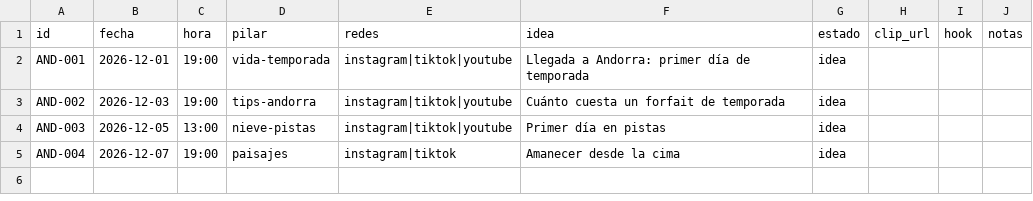
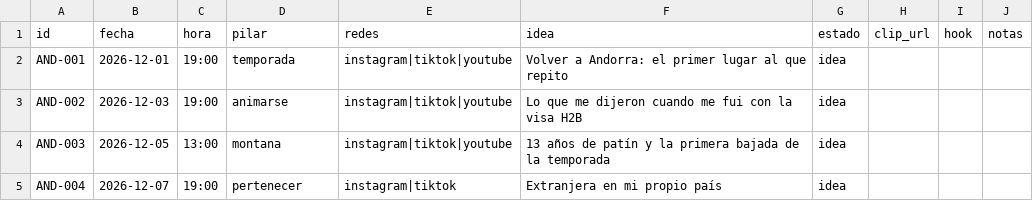
Before and after one commit to sofiacpiga-ops/contenido-cerebro, a CSV file: calendario/andorra-temporada.csv, drawn as a sheet.

```diff
--- a/calendario/andorra-temporada.csv
+++ b/calendario/andorra-temporada.csv
@@ -1,5 +1,5 @@
 id,fecha,hora,pilar,redes,idea,estado,clip_url,hook,notas
-AND-001,2026-12-01,19:00,vida-temporada,instagram|tiktok|youtube,Llegada a Andorra: primer día de temporada,idea,,,
-AND-002,2026-12-03,19:00,tips-andorra,instagram|tiktok|youtube,Cuánto cuesta un forfait de temporada,idea,,,
-AND-003,2026-12-05,13:00,nieve-pistas,instagram|tiktok|youtube,Primer día en pistas,idea,,,
-AND-004,2026-12-07,19:00,paisajes,instagram|tiktok,Amanecer desde la cima,idea,,,
+AND-001,2026-12-01,19:00,temporada,instagram|tiktok|youtube,Volver a Andorra: el primer lugar al que repito,idea,,,
+AND-002,2026-12-03,19:00,animarse,instagram|tiktok|youtube,Lo que me dijeron cuando me fui con la visa H2B,idea,,,
+AND-003,2026-12-05,13:00,montana,instagram|tiktok|youtube,13 años de patín y la primera bajada de la temporada,idea,,,
+AND-004,2026-12-07,19:00,pertenecer,instagram|tiktok,Extranjera en mi propio país,idea,,,
```
Also changed, not shown: 8 other files.
